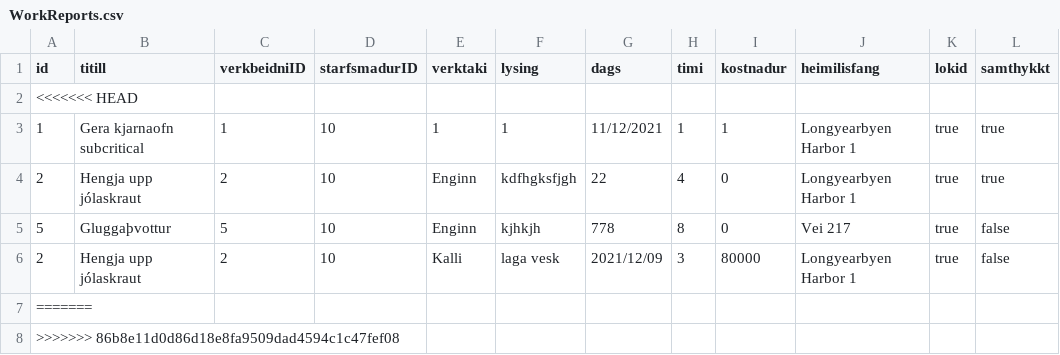
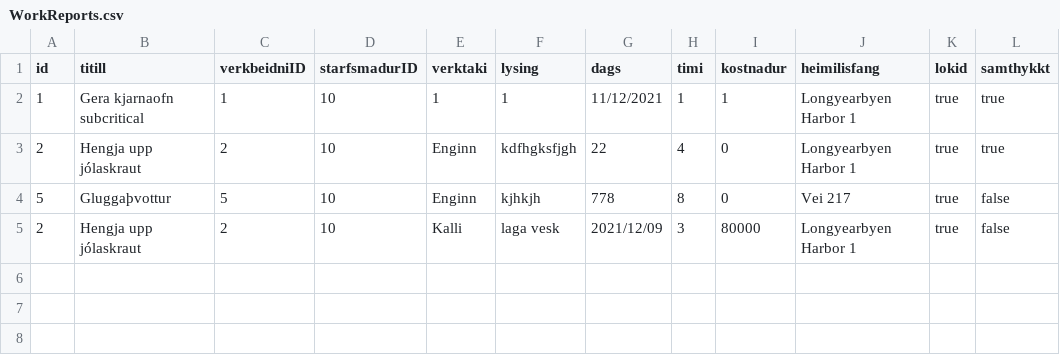
Before and after one commit to OliverMani/HR-verklegt1, a CSV file: csv_files/WorkReports.csv, drawn as a sheet; the diff names each change by its address in the sheet, - before the commit and + after, or states it on an @@ line.

```diff
--- a/csv_files/WorkReports.csv
+++ b/csv_files/WorkReports.csv
-row 2: <<<<<<< HEAD
-row 7: =======
-row 8: >>>>>>> 86b8e11d0d86d18e8fa9509dad4594c1c47fef08
```
Also changed, not shown: 6 other files.
